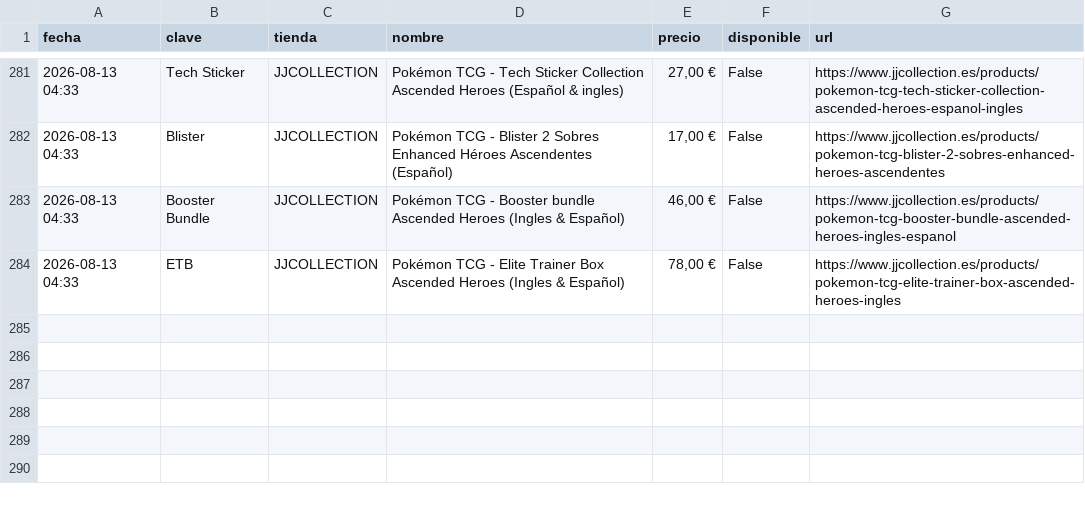
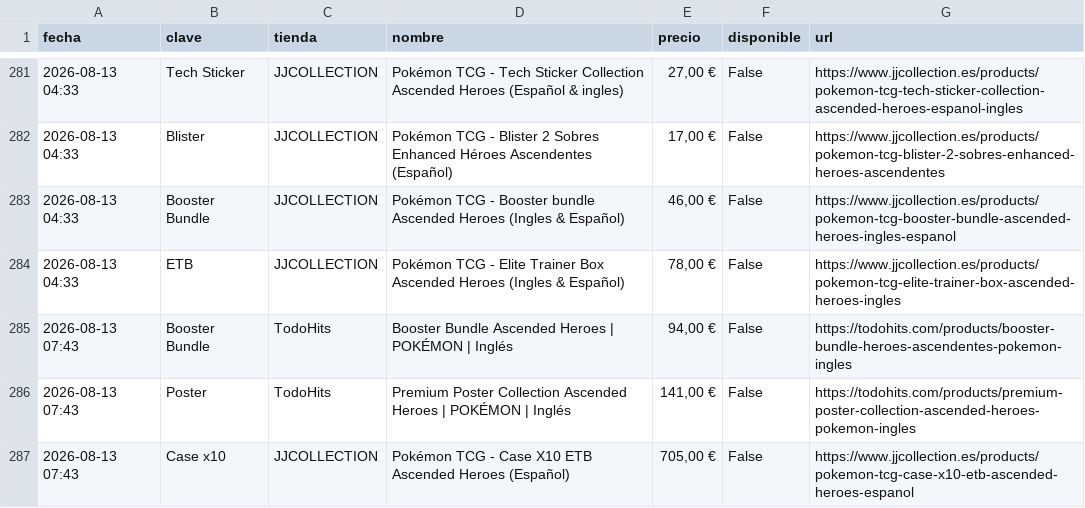
Before and after one commit to YellowComet/diego_scraper_webs, a CSV file: history.csv, drawn as a sheet; only a part is shown, gaps mark what is left out; the diff names each change by its address in the sheet, - before the commit and + after, or states it on an @@ line.

```diff
--- a/history.csv
+++ b/history.csv
+row 285: 2026-08-13 07:43 | Booster Bundle | TodoHits | Booster Bundle Ascended Heroes | POKÉMON | Inglés | 94,00 € | False | https://todohits.com/products/booster-bundle-heroes-ascendentes-pokemon-ingles
+row 286: 2026-08-13 07:43 | Poster | TodoHits | Premium Poster Collection Ascended Heroes | POKÉMON | Inglés | 141,00 € | False | https://todohits.com/products/premium-poster-collection-ascended-heroes-pokemon-ingles
+row 287: 2026-08-13 07:43 | Case x10 | JJCOLLECTION | Pokémon TCG - Case X10 ETB Ascended Heroes (Español) | 705,00 € | False | https://www.jjcollection.es/products/pokemon-tcg-case-x10-etb-ascended-heroes-espanol
```
Also changed, not shown: 3 other files.
